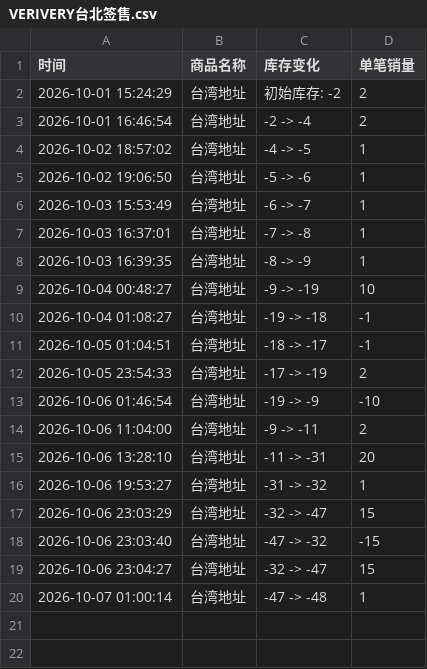
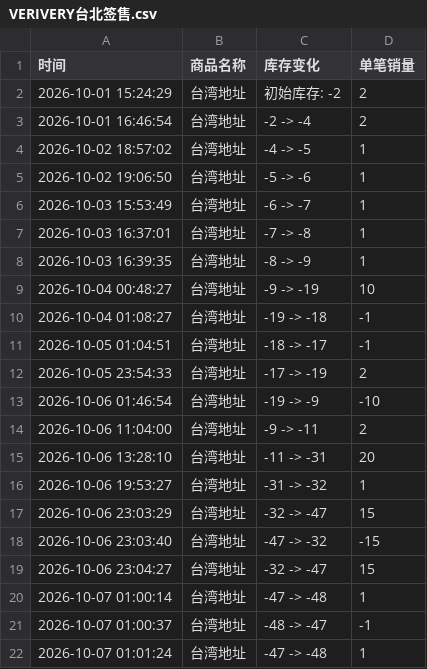
Before and after one commit to Juineii/verivery_km1007, a CSV file: VERIVERY台北签售.csv, drawn as a sheet.

Commit message:
自动更新数据 2026-10-07 01:01:31

```diff
--- a/VERIVERY台北签售.csv
+++ b/VERIVERY台北签售.csv
@@ -20 +20,3 @@
 2026-10-07 01:00:14,台湾地址,-47 -> -48,1
+2026-10-07 01:00:37,台湾地址,-48 -> -47,-1
+2026-10-07 01:01:24,台湾地址,-47 -> -48,1
```
